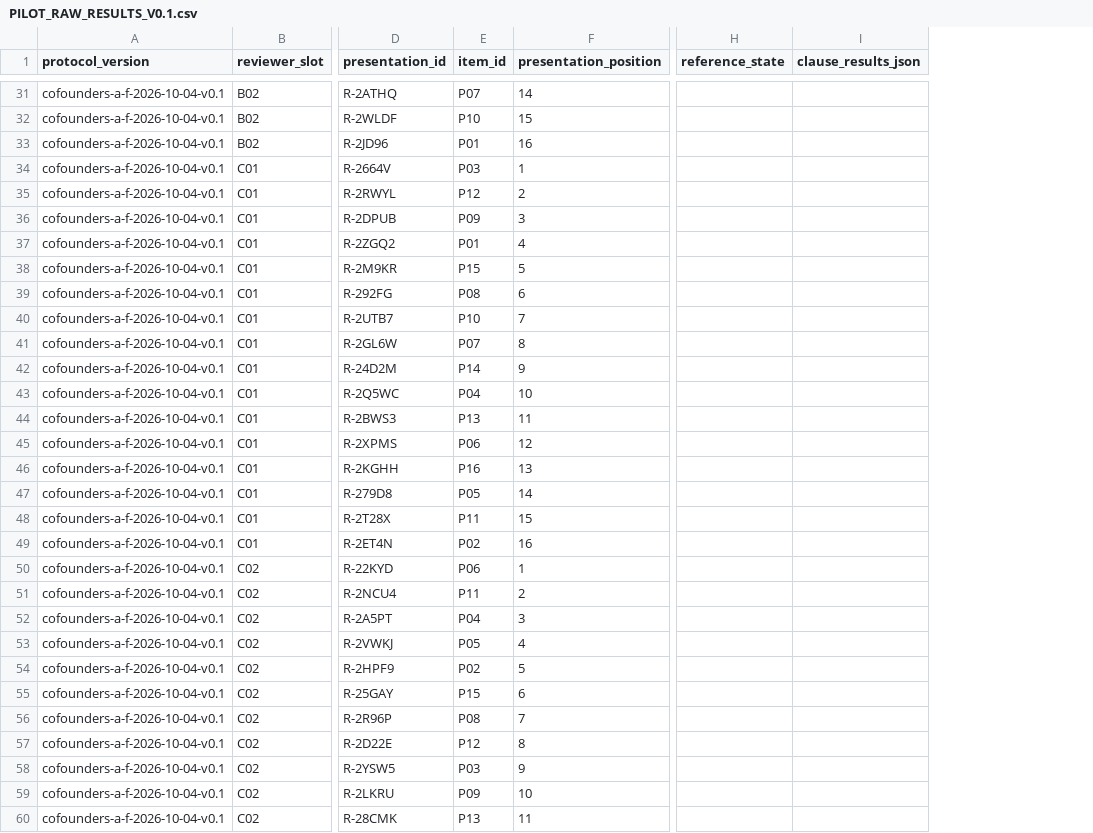
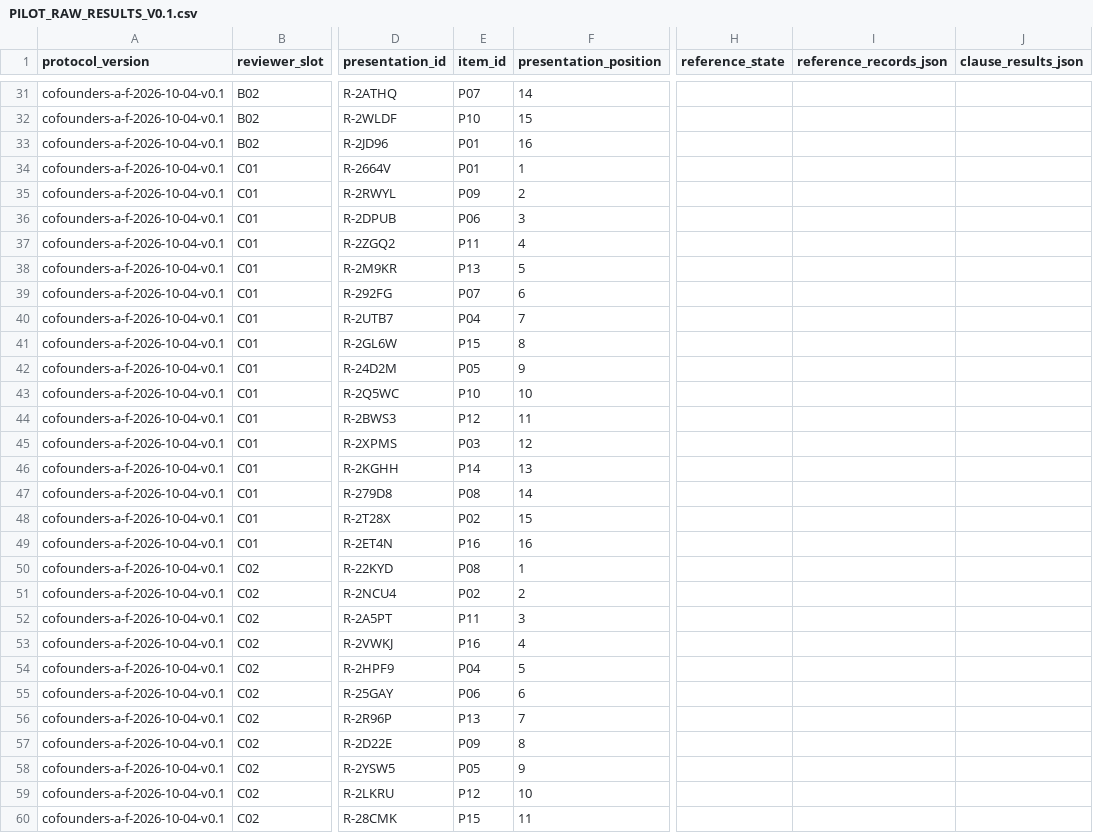
Before and after one commit to openproof-net/openproof-rpo, a CSV file: examples/cofounders-review/PILOT_RAW_RESULTS_V0.1.csv, drawn as a sheet; only a part is shown, gaps mark what is left out; the diff covers the shown part only; the diff names each change by its address in the sheet, - before the commit and + after, or states it on an @@ line.

Commit message:
Align raw pilot table with crossed orders

```diff
--- a/examples/cofounders-review/PILOT_RAW_RESULTS_V0.1.csv
+++ b/examples/cofounders-review/PILOT_RAW_RESULTS_V0.1.csv
+column I (reference_records_json), empty
-E34 (item_id): P03
+E34 (item_id): P01
-E35 (item_id): P12
+E35 (item_id): P09
-E36 (item_id): P09
+E36 (item_id): P06
-E37 (item_id): P01
+E37 (item_id): P11
-E38 (item_id): P15
+E38 (item_id): P13
-E39 (item_id): P08
+E39 (item_id): P07
-E40 (item_id): P10
+E40 (item_id): P04
-E41 (item_id): P07
+E41 (item_id): P15
-E42 (item_id): P14
+E42 (item_id): P05
-E43 (item_id): P04
+E43 (item_id): P10
-E44 (item_id): P13
+E44 (item_id): P12
-E45 (item_id): P06
+E45 (item_id): P03
-E46 (item_id): P16
+E46 (item_id): P14
-E47 (item_id): P05
+E47 (item_id): P08
-E48 (item_id): P11
+E48 (item_id): P02
-E49 (item_id): P02
+E49 (item_id): P16
-E50 (item_id): P06
+E50 (item_id): P08
-E51 (item_id): P11
+E51 (item_id): P02
-E52 (item_id): P04
+E52 (item_id): P11
-E53 (item_id): P05
+E53 (item_id): P16
-E54 (item_id): P02
+E54 (item_id): P04
-E55 (item_id): P15
+E55 (item_id): P06
-E56 (item_id): P08
+E56 (item_id): P13
-E57 (item_id): P12
+E57 (item_id): P09
-E58 (item_id): P03
+E58 (item_id): P05
-E59 (item_id): P09
+E59 (item_id): P12
-E60 (item_id): P13
+E60 (item_id): P15
```
Also changed, not shown: 4 edited cells elsewhere in this file.
